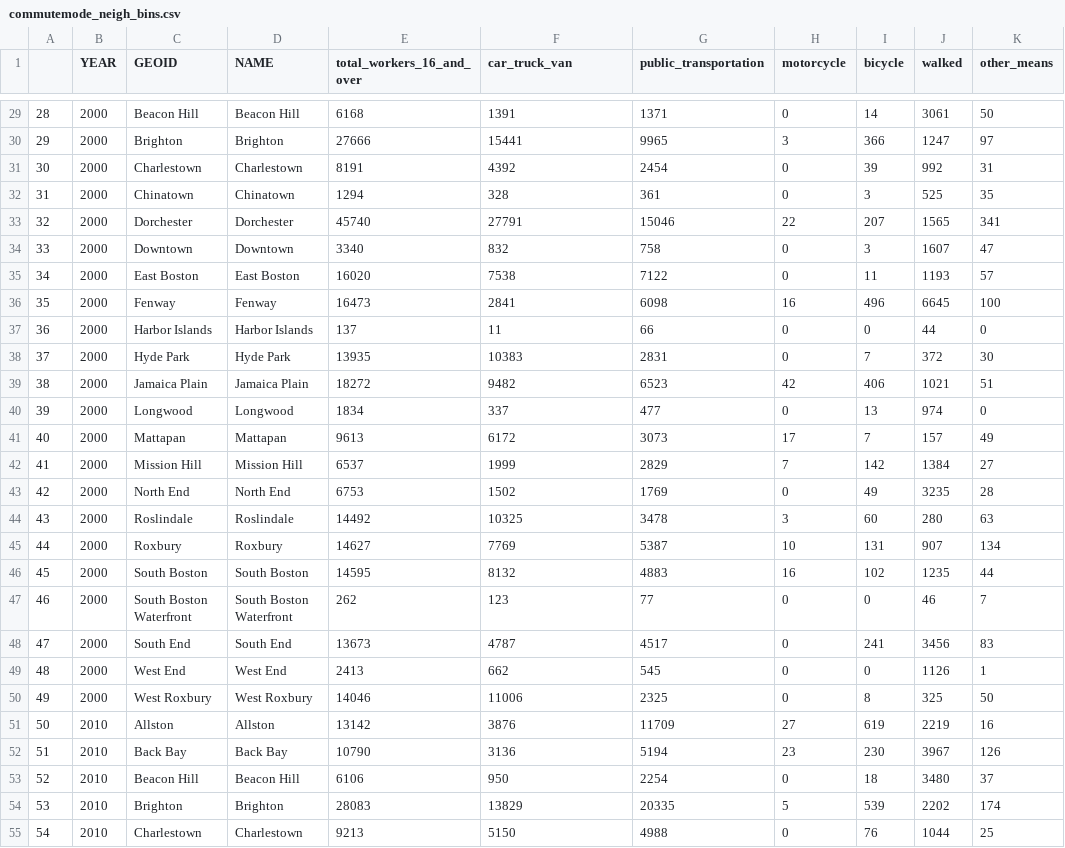
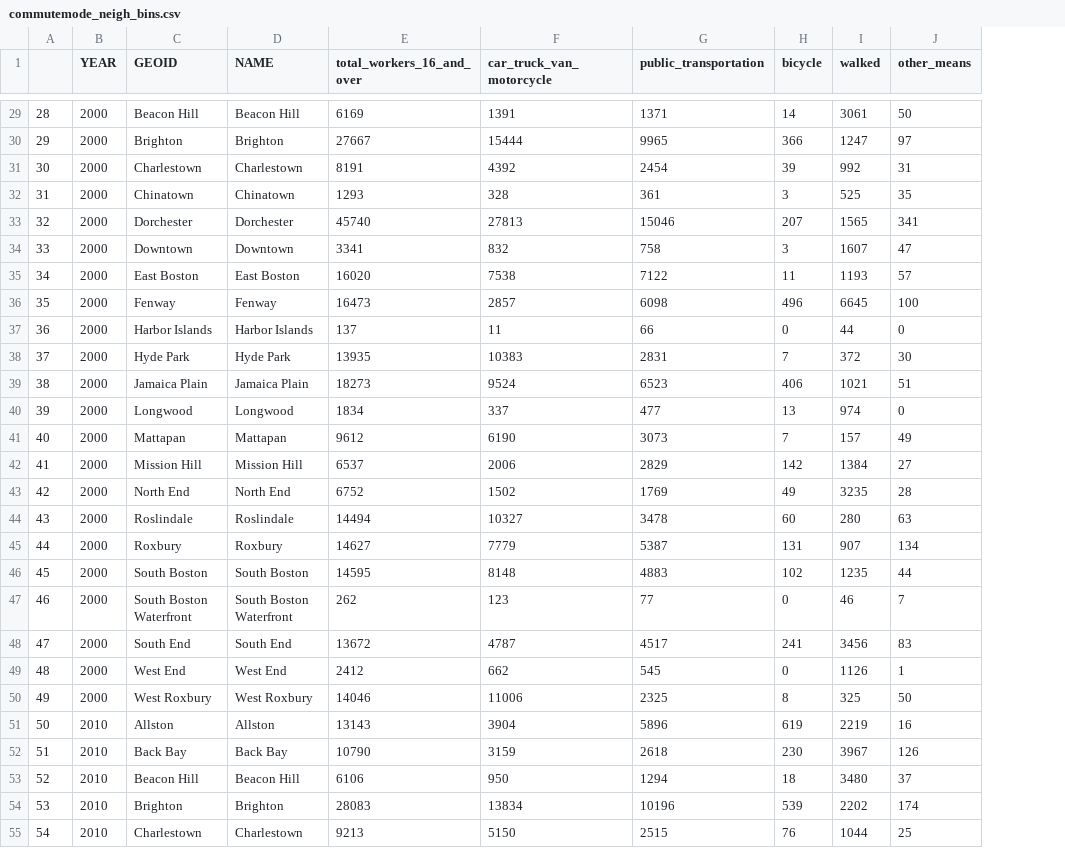
Before and after one commit to bpda-research-division/neighborhood-change, a CSV file: data_preprocessing/csv/commutemode_neigh_bins.csv, drawn as a sheet; only a part is shown, gaps mark what is left out; the diff covers the shown part only; the diff names each change by its address in the sheet, - before the commit and + after, or states it on an @@ line.

```diff
--- a/data_preprocessing/csv/commutemode_neigh_bins.csv
+++ b/data_preprocessing/csv/commutemode_neigh_bins.csv
-column H (motorcycle), rows 29-55: 0 | 3 | 0 | 0 | 22 | 0 | 0 | 16 | 0 | 0 | 42 | 0 | 17 | 7 | 0 | 3 | 10 | 16 | 0 | 0 | 0 | 0 | 27 | 23 | 0 | 5 | 0
-F1: car_truck_van
+F1: car_truck_van_motorcycle
-E29 (total_workers_16_and_over): 6168
+E29 (total_workers_16_and_over): 6169
-E30 (total_workers_16_and_over): 27666
+E30 (total_workers_16_and_over): 27667
-F30 (car_truck_van_motorcycle): 15441
+F30 (car_truck_van_motorcycle): 15444
-E32 (total_workers_16_and_over): 1294
+E32 (total_workers_16_and_over): 1293
-F33 (car_truck_van_motorcycle): 27791
+F33 (car_truck_van_motorcycle): 27813
-E34 (total_workers_16_and_over): 3340
+E34 (total_workers_16_and_over): 3341
-F36 (car_truck_van_motorcycle): 2841
+F36 (car_truck_van_motorcycle): 2857
-E39 (total_workers_16_and_over): 18272
+E39 (total_workers_16_and_over): 18273
-F39 (car_truck_van_motorcycle): 9482
+F39 (car_truck_van_motorcycle): 9524
-E41 (total_workers_16_and_over): 9613
+E41 (total_workers_16_and_over): 9612
-F41 (car_truck_van_motorcycle): 6172
+F41 (car_truck_van_motorcycle): 6190
-F42 (car_truck_van_motorcycle): 1999
+F42 (car_truck_van_motorcycle): 2006
-E43 (total_workers_16_and_over): 6753
+E43 (total_workers_16_and_over): 6752
-E44 (total_workers_16_and_over): 14492
+E44 (total_workers_16_and_over): 14494
-F44 (car_truck_van_motorcycle): 10325
+F44 (car_truck_van_motorcycle): 10327
-F45 (car_truck_van_motorcycle): 7769
+F45 (car_truck_van_motorcycle): 7779
-F46 (car_truck_van_motorcycle): 8132
+F46 (car_truck_van_motorcycle): 8148
-E48 (total_workers_16_and_over): 13673
+E48 (total_workers_16_and_over): 13672
-E49 (total_workers_16_and_over): 2413
+E49 (total_workers_16_and_over): 2412
-E51 (total_workers_16_and_over): 13142
+E51 (total_workers_16_and_over): 13143
-F51 (car_truck_van_motorcycle): 3876
+F51 (car_truck_van_motorcycle): 3904
-G51 (public_transportation): 11709
+G51 (public_transportation): 5896
-F52 (car_truck_van_motorcycle): 3136
+F52 (car_truck_van_motorcycle): 3159
-G52 (public_transportation): 5194
+G52 (public_transportation): 2618
-G53 (public_transportation): 2254
+G53 (public_transportation): 1294
-F54 (car_truck_van_motorcycle): 13829
+F54 (car_truck_van_motorcycle): 13834
-G54 (public_transportation): 20335
+G54 (public_transportation): 10196
-G55 (public_transportation): 4988
+G55 (public_transportation): 2515
```
Also changed, not shown: 53 edited cells elsewhere in this file, data_preprocessing/csv/commutemode_tract_bins.csv, data_preprocessing/csv/vehiclesavailable_neigh_bins.csv, 7 other files.
